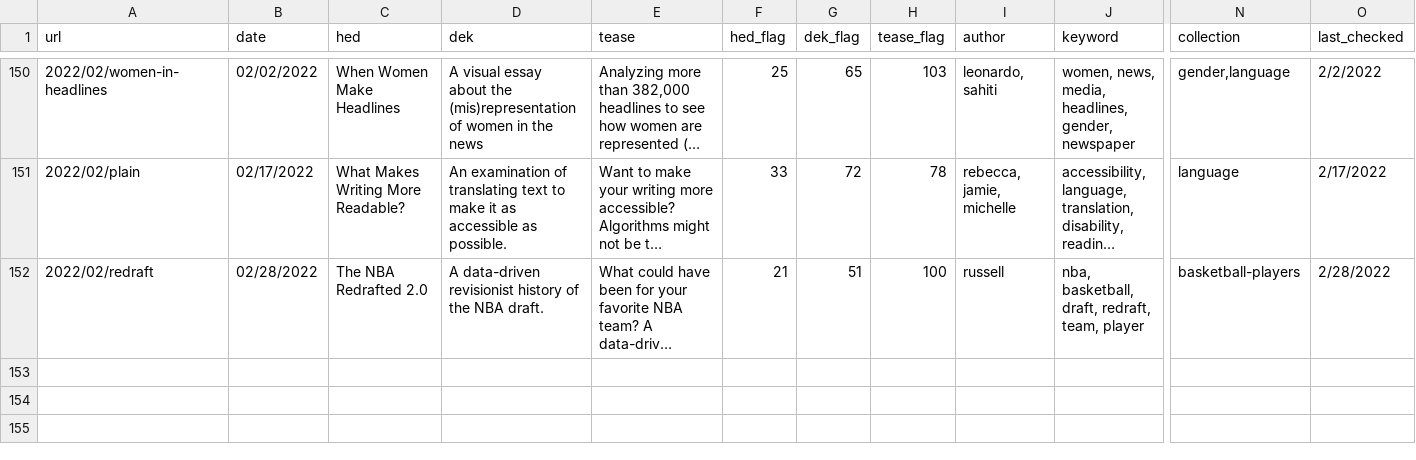
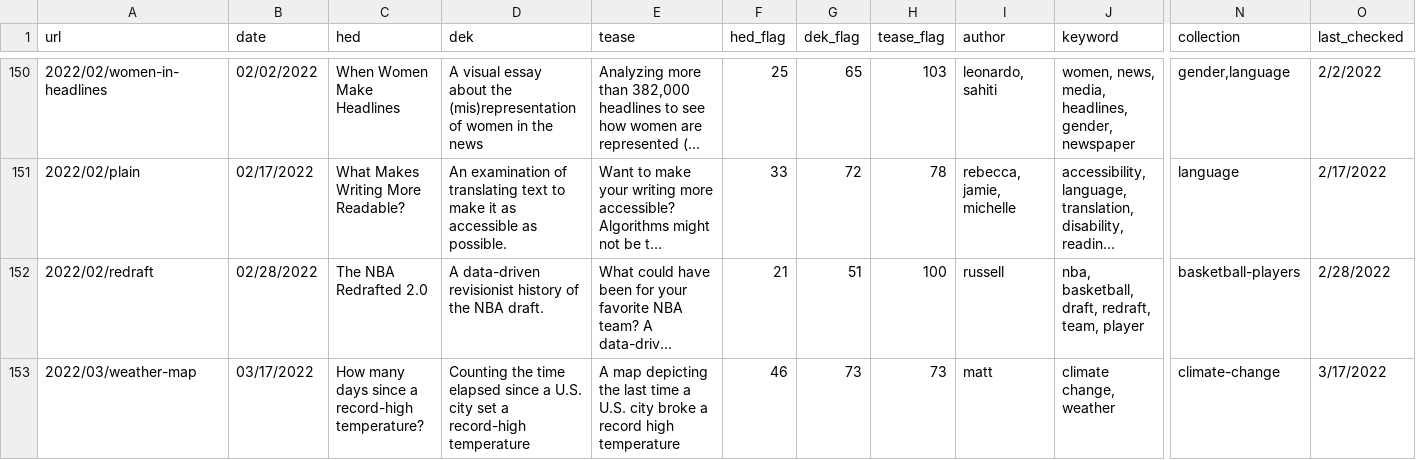
Before and after one commit to the-pudding/website, a CSV file: src/data/stories.csv, drawn as a sheet; only a part is shown, gaps mark what is left out; long unchanged cells end in …; rows hold the shown columns only; the diff names each change by its address in the sheet, - before the commit and + after, or states it on an @@ line.

Commit message:
publish weather map

```diff
--- a/src/data/stories.csv
+++ b/src/data/stories.csv
+row 153: 2022/03/weather-map | 03/17/2022 | How many days since a record-high temperature? | Counting the time elapsed since a U.S. city set a record-high temperature | A map depicting the last time a U.S. city broke a record high temperature | 46 | 73 | 73 | matt | climate change, weather | climate-change | 3/17/2022
```
Also changed, not shown: 8 other files.
